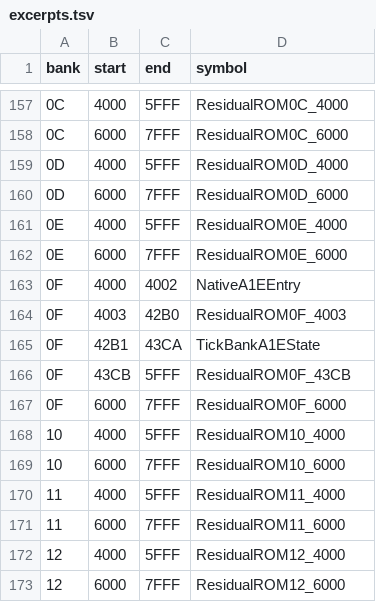
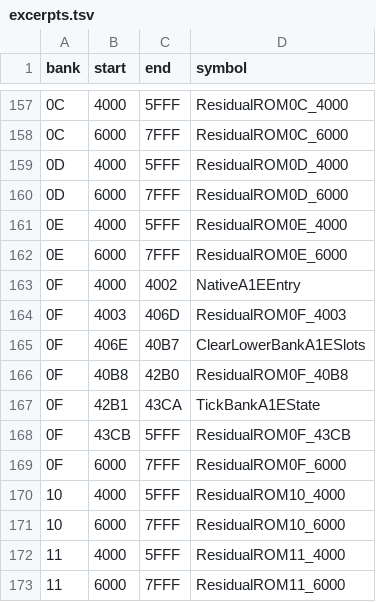
Before and after one commit to zenaror/net-de-get, a TSV file: config/excerpts.tsv, drawn as a sheet; only a part is shown, gaps mark what is left out; the shorter side is filled out with more unchanged rows.

```diff
--- a/config/excerpts.tsv
+++ b/config/excerpts.tsv
@@ -163,3 +163,5 @@ bank	start	end	symbol
 0F	4000	4002	NativeA1EEntry
-0F	4003	42B0	ResidualROM0F_4003
+0F	4003	406D	ResidualROM0F_4003
+0F	406E	40B7	ClearLowerBankA1ESlots
+0F	40B8	42B0	ResidualROM0F_40B8
 0F	42B1	43CA	TickBankA1EState
```
Also changed, not shown: 8 other files.
